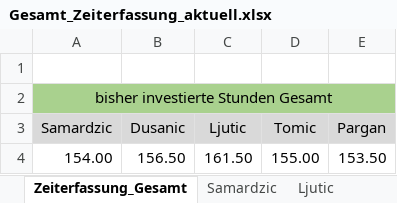
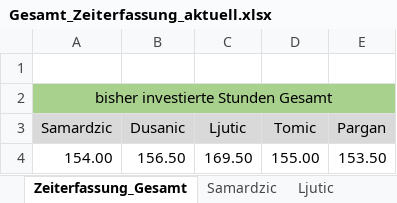
Before and after one commit to MilosTomic123/IT_Projekt_SS19, an Excel workbook: Arbeitsdokumente/Gesamt_Zeiterfassung_aktuell.xlsx, sheet Zeiterfassung_Gesamt, drawn as a sheet; values as stored, in another font and other column widths than the file's, no borders; charts and pictures not drawn; the diff names each change by its address in the sheet, - before the commit and + after, or states it on an @@ line.

```diff
--- a/Arbeitsdokumente/Gesamt_Zeiterfassung_aktuell.xlsx (sheet Zeiterfassung_Gesamt)
+++ b/Arbeitsdokumente/Gesamt_Zeiterfassung_aktuell.xlsx (sheet Zeiterfassung_Gesamt)
-C4 (Ljutic): 161.50
+C4 (Ljutic): 169.50
```
Also changed, not shown: sheet Ljutic, charts or pictures, 2 other files.
